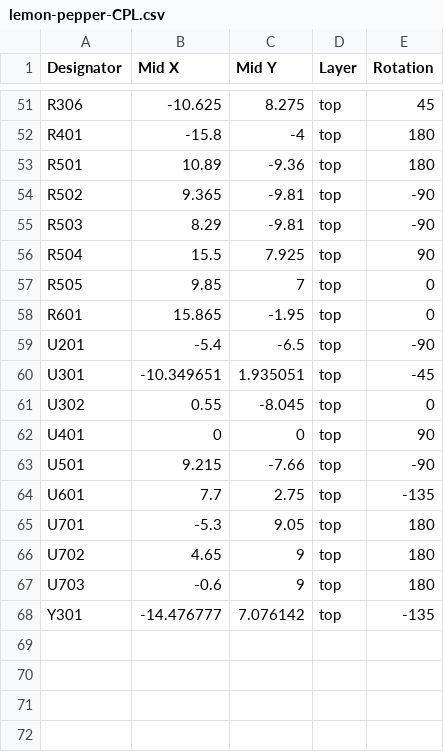
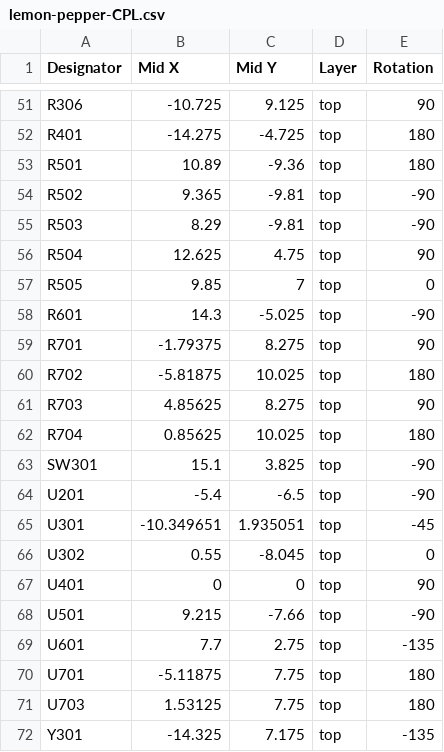
Before and after one commit to VIPQualityPost/lemon-pepper-stepper, a CSV file: assembly/lemon-pepper-CPL.csv, drawn as a sheet; only a part is shown, gaps mark what is left out; removed rows and columns are numbered as before the commit, all else as after; the diff covers the shown part only; the diff names each change by its address in the sheet, - before the commit and + after, or states it on an @@ line.

```diff
--- a/assembly/lemon-pepper-CPL.csv
+++ b/assembly/lemon-pepper-CPL.csv
-B51 (Mid X): -10.625
+B51 (Mid X): -10.725
-C51 (Mid Y): 8.275
+C51 (Mid Y): 9.125
-E51 (Rotation): 45
+E51 (Rotation): 90
-B52 (Mid X): -15.8
+B52 (Mid X): -14.275
-C52 (Mid Y): -4
+C52 (Mid Y): -4.725
-B56 (Mid X): 15.5
+B56 (Mid X): 12.625
-C56 (Mid Y): 7.925
+C56 (Mid Y): 4.75
-B58 (Mid X): 15.865
+B58 (Mid X): 14.3
-C58 (Mid Y): -1.95
+C58 (Mid Y): -5.025
-E58 (Rotation): 0
+E58 (Rotation): -90
+row 59: R701 | -1.79375 | 8.275 | top | 90
+row 60: R702 | -5.81875 | 10.025 | top | 180
+row 61: R703 | 4.85625 | 8.275 | top | 90
+row 62: R704 | 0.85625 | 10.025 | top | 180
+row 63: SW301 | 15.1 | 3.825 | top | -90
-B70 (Mid X): -5.3
+B70 (Mid X): -5.11875
-C70 (Mid Y): 9.05
+C70 (Mid Y): 7.75
-row 66: U702 | 4.65 | 9 | top | 180
-B71 (Mid X): -0.6
+B71 (Mid X): 1.53125
-C71 (Mid Y): 9
+C71 (Mid Y): 7.75
-B72 (Mid X): -14.476777
+B72 (Mid X): -14.325
-C72 (Mid Y): 7.076142
+C72 (Mid Y): 7.175
```
Also changed, not shown: 4 added rows, 4 removed rows and 60 edited cells elsewhere in this file, assembly/lemon-pepper-BOM.csv, 45 other files.
